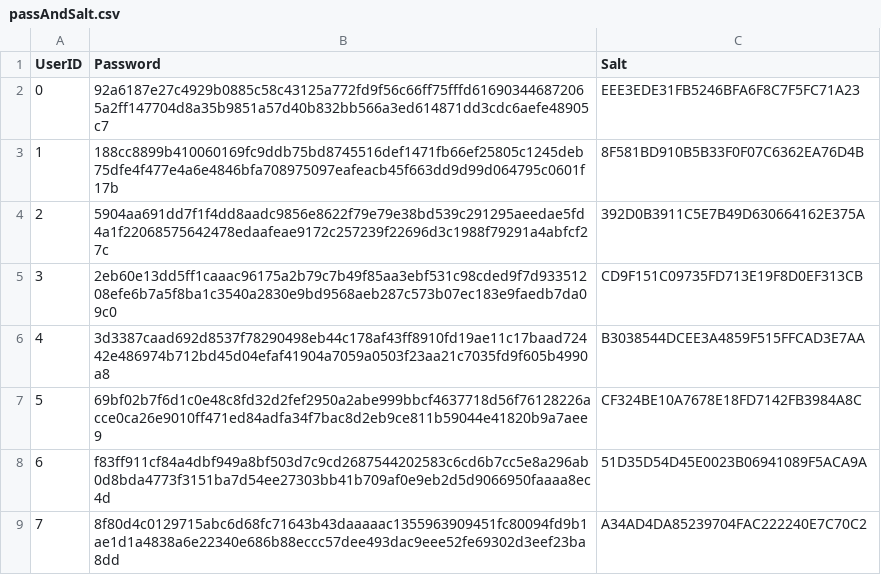
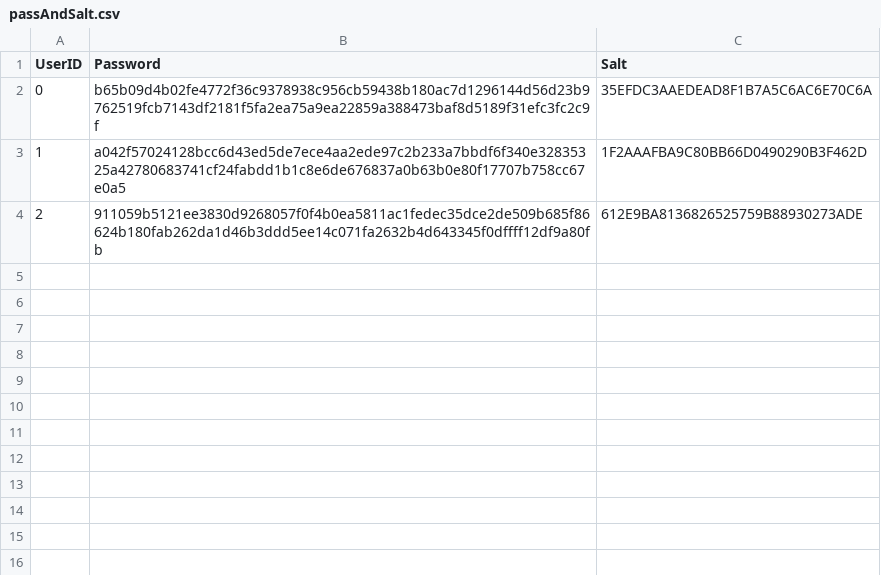
Before and after one commit to win20/synoptic-team-68, a CSV file: passAndSalt.csv, drawn as a sheet.

```diff
--- a/passAndSalt.csv
+++ b/passAndSalt.csv
@@ -1,9 +1,4 @@
 "UserID","Password","Salt"
-"0","92a6187e27c4929b0885c58c43125a772fd9f56c66ff75fffd616903446872065a2ff147704d8a35b9851a57d40b832bb566a3ed614871dd3cdc6aefe48905c7","EEE3EDE31FB5246BFA6F8C7F5FC71A23"
-"1","188cc8899b410060169fc9ddb75bd8745516def1471fb66ef25805c1245deb75dfe4f477e4a6e4846bfa708975097eafeacb45f663dd9d99d064795c0601f17b","8F581BD910B5B33F0F07C6362EA76D4B"
-"2","5904aa691dd7f1f4dd8aadc9856e8622f79e79e38bd539c291295aeedae5fd4a1f22068575642478edaafeae9172c257239f22696d3c1988f79291a4abfcf27c","392D0B3911C5E7B49D630664162E375A"
-"3","2eb60e13dd5ff1caaac96175a2b79c7b49f85aa3ebf531c98cded9f7d93351208efe6b7a5f8ba1c3540a2830e9bd9568aeb287c573b07ec183e9faedb7da09c0","CD9F151C09735FD713E19F8D0EF313CB"
-"4","3d3387caad692d8537f78290498eb44c178af43ff8910fd19ae11c17baad72442e486974b712bd45d04efaf41904a7059a0503f23aa21c7035fd9f605b4990a8","B3038544DCEE3A4859F515FFCAD3E7AA"
-"5","69bf02b7f6d1c0e48c8fd32d2fef2950a2abe999bbcf4637718d56f76128226acce0ca26e9010ff471ed84adfa34f7bac8d2eb9ce811b59044e41820b9a7aee9","CF324BE10A7678E18FD7142FB3984A8C"
-"6","f83ff911cf84a4dbf949a8bf503d7c9cd2687544202583c6cd6b7cc5e8a296ab0d8bda4773f3151ba7d54ee27303bb41b709af0e9eb2d5d9066950faaaa8ec4d","51D35D54D45E0023B06941089F5ACA9A"
-"7","8f80d4c0129715abc6d68fc71643b43daaaaac1355963909451fc80094fd9b1ae1d1a4838a6e22340e686b88eccc57dee493dac9eee52fe69302d3eef23ba8dd","A34AD4DA85239704FAC222240E7C70C2"
+"0","b65b09d4b02fe4772f36c9378938c956cb59438b180ac7d1296144d56d23b9762519fcb7143df2181f5fa2ea75a9ea22859a388473baf8d5189f31efc3fc2c9f","35EFDC3AAEDEAD8F1B7A5C6AC6E70C6A"
+"1","a042f57024128bcc6d43ed5de7ece4aa2ede97c2b233a7bbdf6f340e32835325a42780683741cf24fabdd1b1c8e6de676837a0b63b0e80f17707b758cc67e0a5","1F2AAAFBA9C80BB66D0490290B3F462D"
+"2","911059b5121ee3830d9268057f0f4b0ea5811ac1fedec35dce2de509b685f86624b180fab262da1d46b3ddd5ee14c071fa2632b4d643345f0dffff12df9a80fb","612E9BA8136826525759B88930273ADE"
```
Also changed, not shown: 19 other files.
